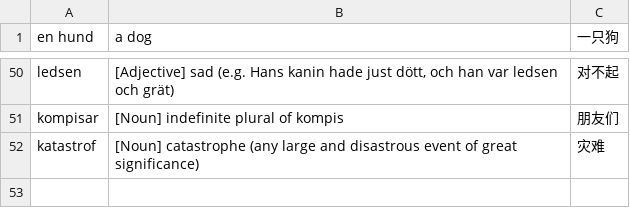
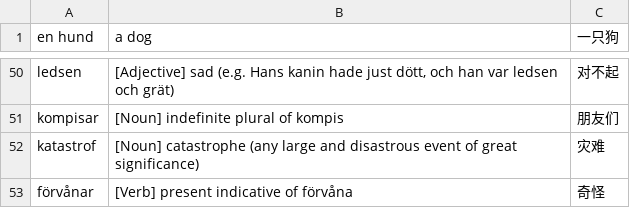
Before and after one commit to kevintianbalance/anki-vocab, a TSV file: vocab_sv.tsv, drawn as a sheet; only a part is shown, gaps mark what is left out; the diff names each change by its address in the sheet, - before the commit and + after, or states it on an @@ line.

```diff
--- a/vocab_sv.tsv
+++ b/vocab_sv.tsv
+row 53: förvånar | [Verb] present indicative of förvåna | 奇怪
```
Also changed, not shown: vocab_en.tsv, 1 other file.
